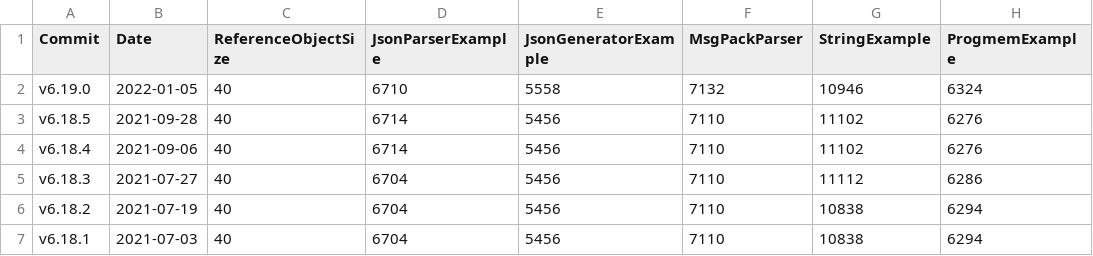
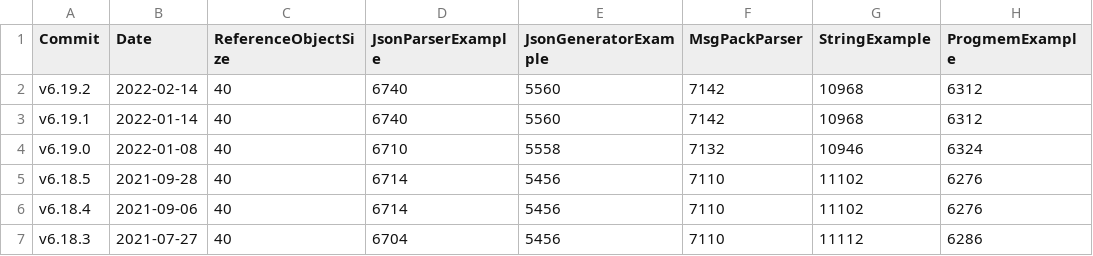
Before and after one commit to bblanchon/ArduinoJson-size, a CSV file: arduino_avr_uno.csv, drawn as a sheet; only a part is shown; the shorter side is filled out with more unchanged rows.

```diff
--- a/arduino_avr_uno.csv
+++ b/arduino_avr_uno.csv
@@ -1,3 +1,5 @@
 Commit,Date,ReferenceObjectSize,JsonParserExample,JsonGeneratorExample,MsgPackParser,StringExample,ProgmemExample
-v6.19.0,2022-01-05,40,6710,5558,7132,10946,6324
+v6.19.2,2022-02-14,40,6740,5560,7142,10968,6312
+v6.19.1,2022-01-14,40,6740,5560,7142,10968,6312
+v6.19.0,2022-01-08,40,6710,5558,7132,10946,6324
 v6.18.5,2021-09-28,40,6714,5456,7110,11102,6276
```
Also changed, not shown: esp8266_esp8266_generic.csv.
